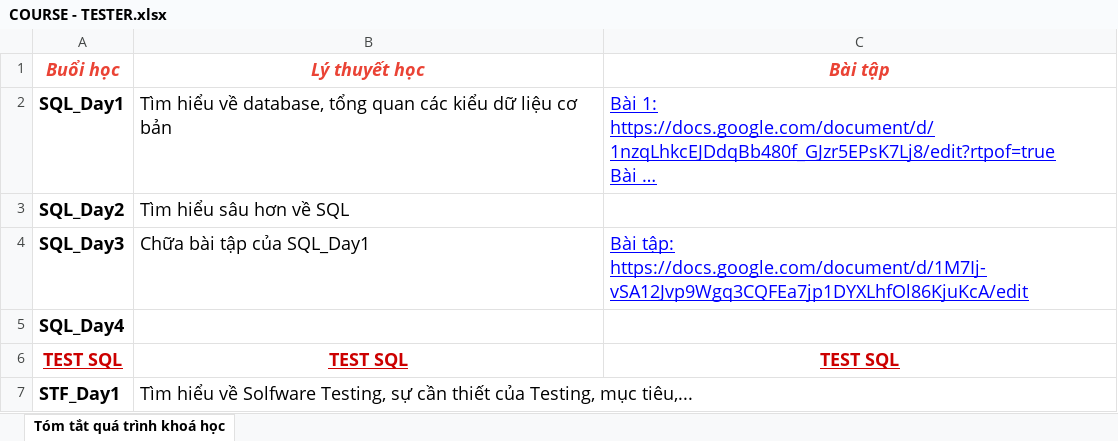
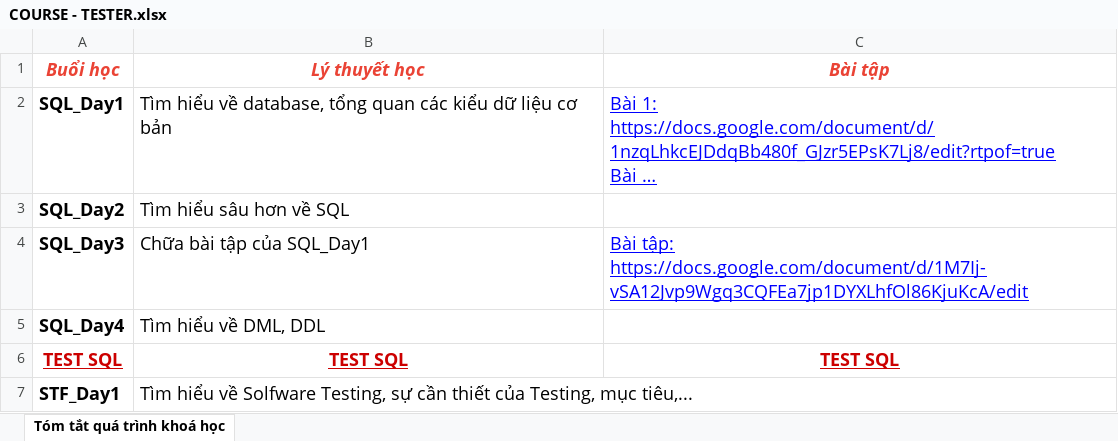
Before and after one commit to nhamct/ThucTapNN45K, an Excel workbook: 06. Nguyễn Tống Khánh Linh/COURSE - TESTER.xlsx, sheet Tóm tắt quá trình khoá học, drawn as a sheet; long unchanged cells end in …; values as stored, in another font and other column widths than the file's, no borders; the diff names each change by its address in the sheet, - before the commit and + after, or states it on an @@ line.

Commit message:
Update COURSE - TESTER.xlsx

```diff
--- a/06. Nguyễn Tống Khánh Linh/COURSE - TESTER.xlsx (sheet Tóm tắt quá trình khoá học)
+++ b/06. Nguyễn Tống Khánh Linh/COURSE - TESTER.xlsx (sheet Tóm tắt quá trình khoá học)
-B5 (Lý thuyết học): (empty)
+B5 (Lý thuyết học): Tìm hiểu về DML, DDL
```
